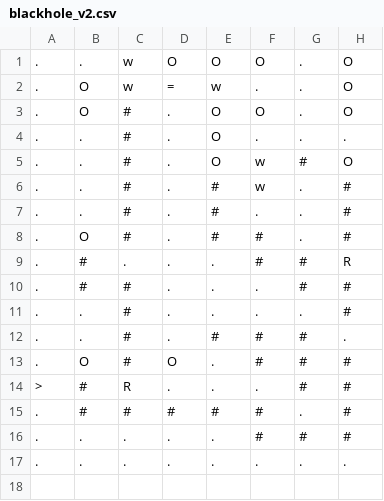
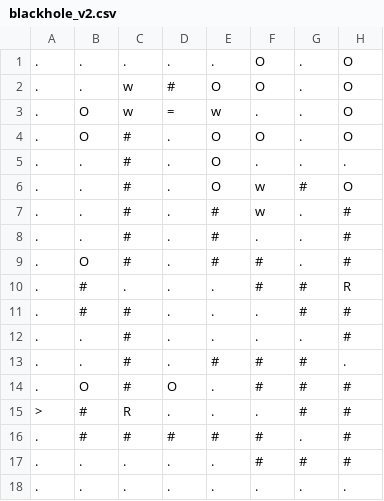
Before and after one commit to npow/infestation, a CSV file: levels/blackhole_v2.csv, drawn as a sheet.

Commit message:
Take extra steps to use black hole to kill first rat

```diff
--- a/levels/blackhole_v2.csv
+++ b/levels/blackhole_v2.csv
@@ -1,2 +1,3 @@
-.,.,w,O,O,O,.,O
+.,.,.,.,.,O,.,O
+.,.,w,#,O,O,.,O
 .,O,w,=,w,.,.,O
```
Also changed, not shown: 1 other file.
